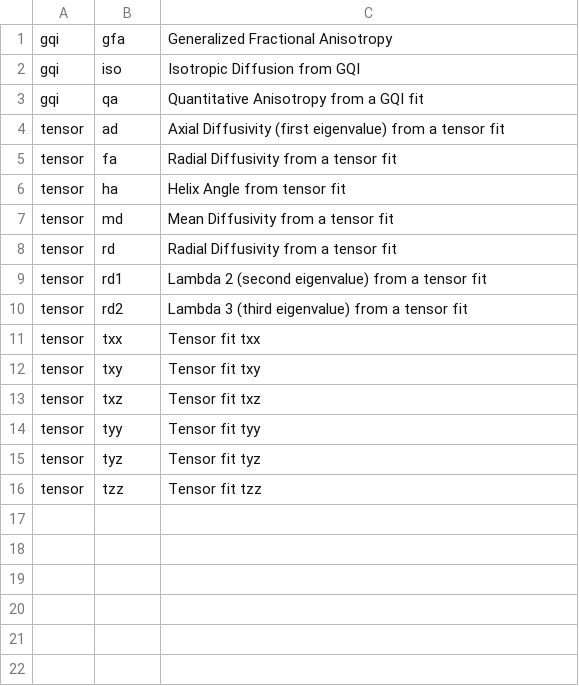
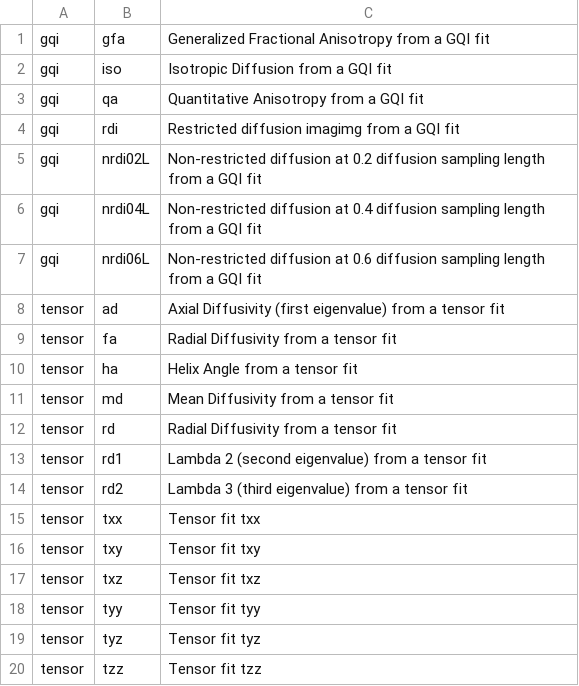
Before and after one commit to PennLINC/qsirecon, a CSV file: docs/recon_scalars/dsi_studio_gqi.csv, drawn as a sheet.

Commit message:
Add missing GQI scalars (#319)
* Add RDI and NRDI GQI scalars to DSI Studio outputs

Added support for exporting Restricted Diffusion Imaging (RDI) and Non-restricted Diffusion Imaging (NRDI) scalars (nrdi02L, nrdi04L, nrdi06L) from GQI fits in DSI Studio workflows. Updated scalar metadata, test data, and output node configuration to include these new measures. Also improved scalar descriptions for clarity.

* Update dsi_studio_gqi.csv

Enhanced descriptions for GQI-related scalars to specify they are from a GQI fit. Added new entries for rdi and nrdi at various diffusion sampling lengths. Minor wording improvements for tensor scalar descriptions.

* Update qsirecon/tests/data/scalar_mapper_outputs.txt

Co-authored-by: Taylor Salo <tsalo90@gmail.com>

* Update ss3t_fod_autotrack test outputs with new GQI files

Added expected output paths for new GQI-derived files (rdi and nrdi variants) in the ss3t_fod_autotrack_outputs.txt test data. This ensures tests cover the latest outputs generated by the pipeline.

---------

Co-authored-by: Taylor Salo <tsalo90@gmail.com>
Co-authored-by: Taylor Salo <salot@pennmedicine.upenn.edu>

```diff
--- a/docs/recon_scalars/dsi_studio_gqi.csv
+++ b/docs/recon_scalars/dsi_studio_gqi.csv
@@ -1,7 +1,11 @@
-gqi,gfa,Generalized Fractional Anisotropy
-gqi,iso,Isotropic Diffusion from GQI
+gqi,gfa,Generalized Fractional Anisotropy from a GQI fit
+gqi,iso,Isotropic Diffusion from a GQI fit
 gqi,qa,Quantitative Anisotropy from a GQI fit
+gqi,rdi,Restricted diffusion imagimg from a GQI fit
+gqi,nrdi02L,Non-restricted diffusion at 0.2 diffusion sampling length from a GQI fit
+gqi,nrdi04L,Non-restricted diffusion at 0.4 diffusion sampling length from a GQI fit
+gqi,nrdi06L,Non-restricted diffusion at 0.6 diffusion sampling length from a GQI fit
 tensor,ad,Axial Diffusivity (first eigenvalue) from a tensor fit
 tensor,fa,Radial Diffusivity from a tensor fit
-tensor,ha,Helix Angle from tensor fit
+tensor,ha,Helix Angle from a tensor fit
 tensor,md,Mean Diffusivity from a tensor fit
```
Also changed, not shown: 6 other files.
